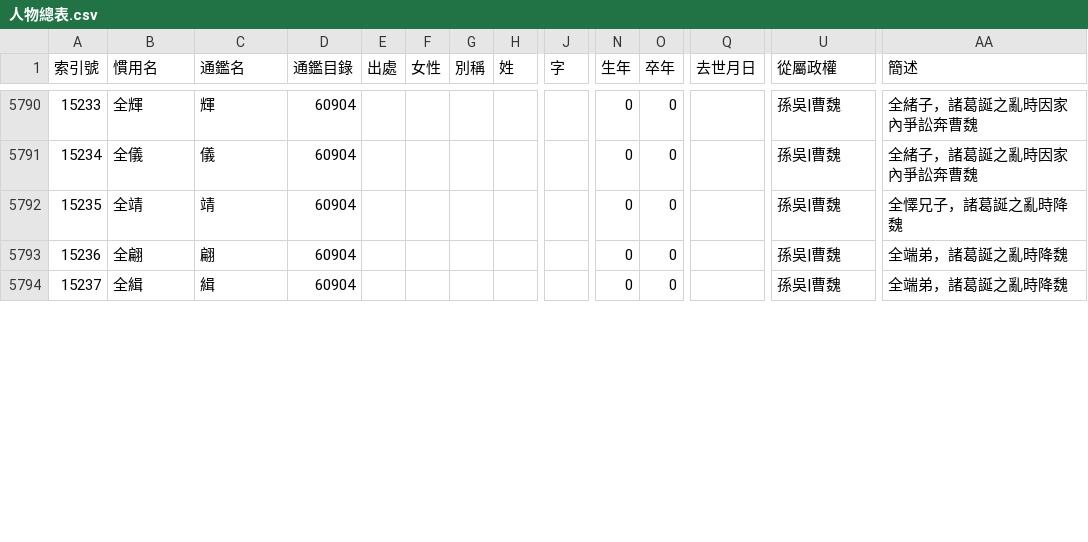
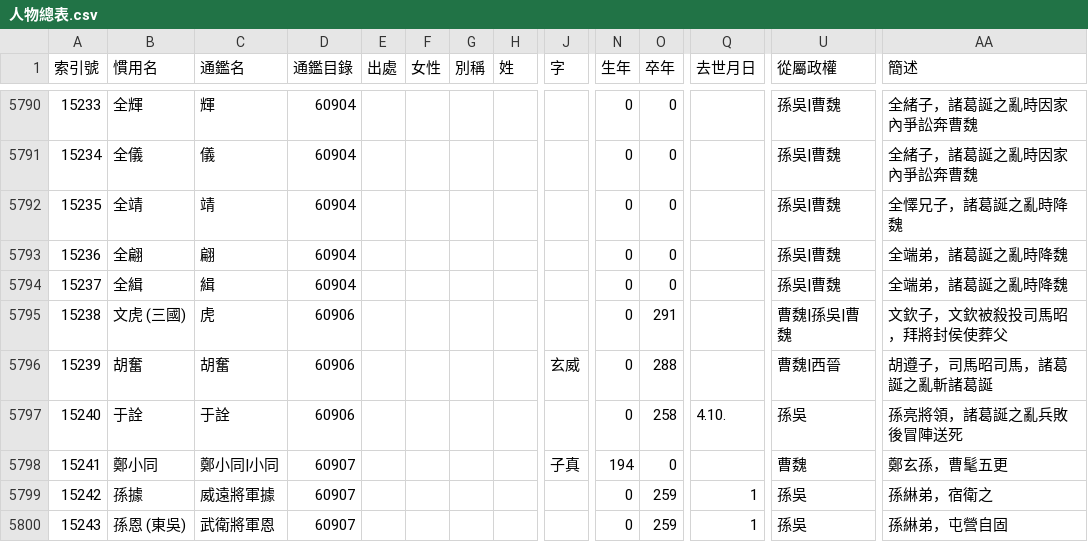
Before and after one commit to gintian/zizhitongjian, a CSV file: 1_主要數據/人物總表.csv, drawn as a sheet; only a part is shown, gaps mark what is left out; rows hold the shown columns only; the diff covers the shown part only; the diff names each change by its address in the sheet, - before the commit and + after, or states it on an @@ line.

```diff
--- a/1_主要數據/人物總表.csv
+++ b/1_主要數據/人物總表.csv
+row 5795: 15238 | 文虎 (三國) | 虎 | 60906 |  |  |  |  |  | 0 | 291 |  | 曹魏|孫吳|曹魏 | 文欽子，文欽被殺投司馬昭，拜將封侯使葬父
+row 5796: 15239 | 胡奮 | 胡奮 | 60906 |  |  |  |  | 玄威 | 0 | 288 |  | 曹魏|西晉 | 胡遵子，司馬昭司馬，諸葛誕之亂斬諸葛誕
+row 5797: 15240 | 于詮 | 于詮 | 60906 |  |  |  |  |  | 0 | 258 | 4.10. | 孫吳 | 孫亮將領，諸葛誕之亂兵敗後冒陣送死
+row 5798: 15241 | 鄭小同 | 鄭小同|小同 | 60907 |  |  |  |  | 子真 | 194 | 0 |  | 曹魏 | 鄭玄孫，曹髦五更
+row 5799: 15242 | 孫據 | 威遠將軍據 | 60907 |  |  |  |  |  | 0 | 259 | 1 | 孫吳 | 孫綝弟，宿衛之
+row 5800: 15243 | 孫恩 (東吳) | 武衛將軍恩 | 60907 |  |  |  |  |  | 0 | 259 | 1 | 孫吳 | 孫綝弟，屯營自固
```
Also changed, not shown: 4 added rows, 23 edited cells and row numbers in column A elsewhere in this file, 1_主要數據/政權年代表/魏晉南北朝.csv, 1_主要數據/通鑑目錄.csv, 7 other files.
